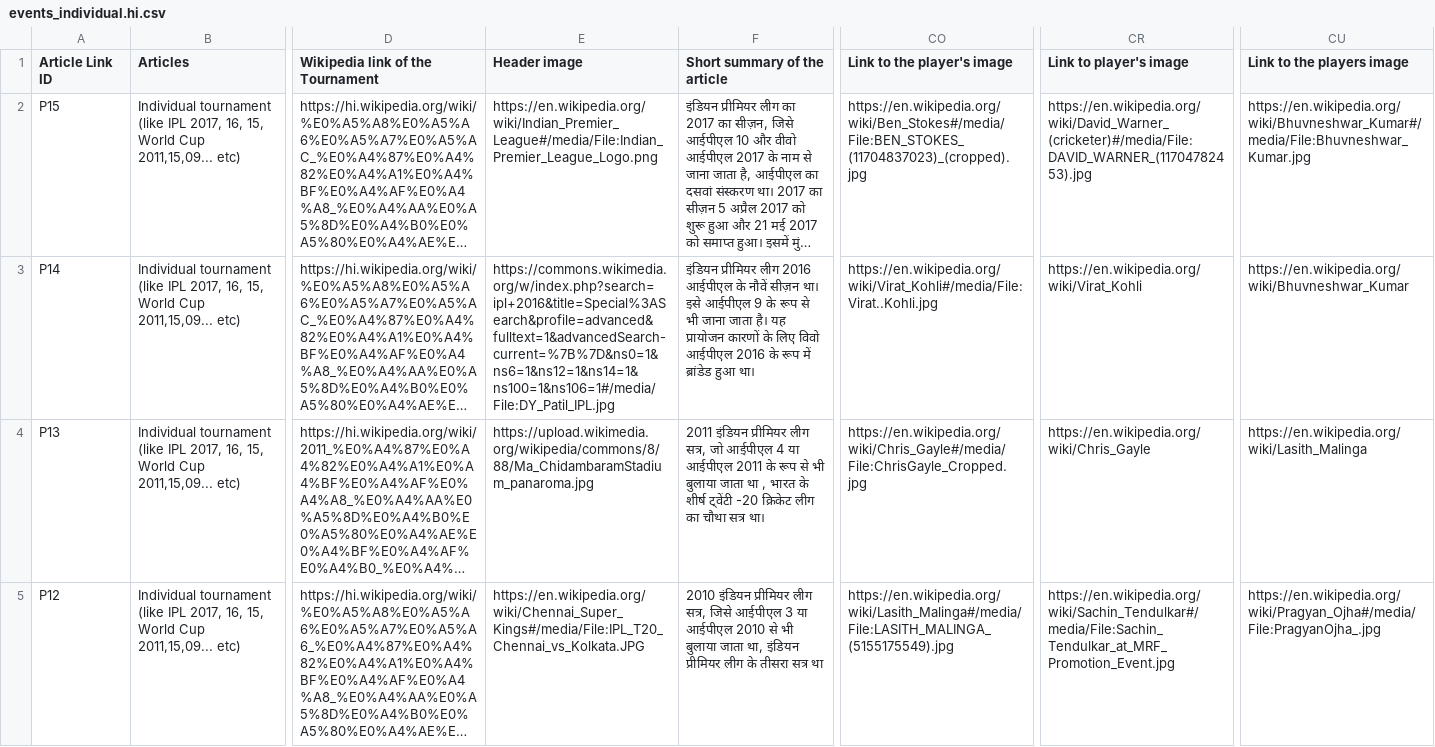
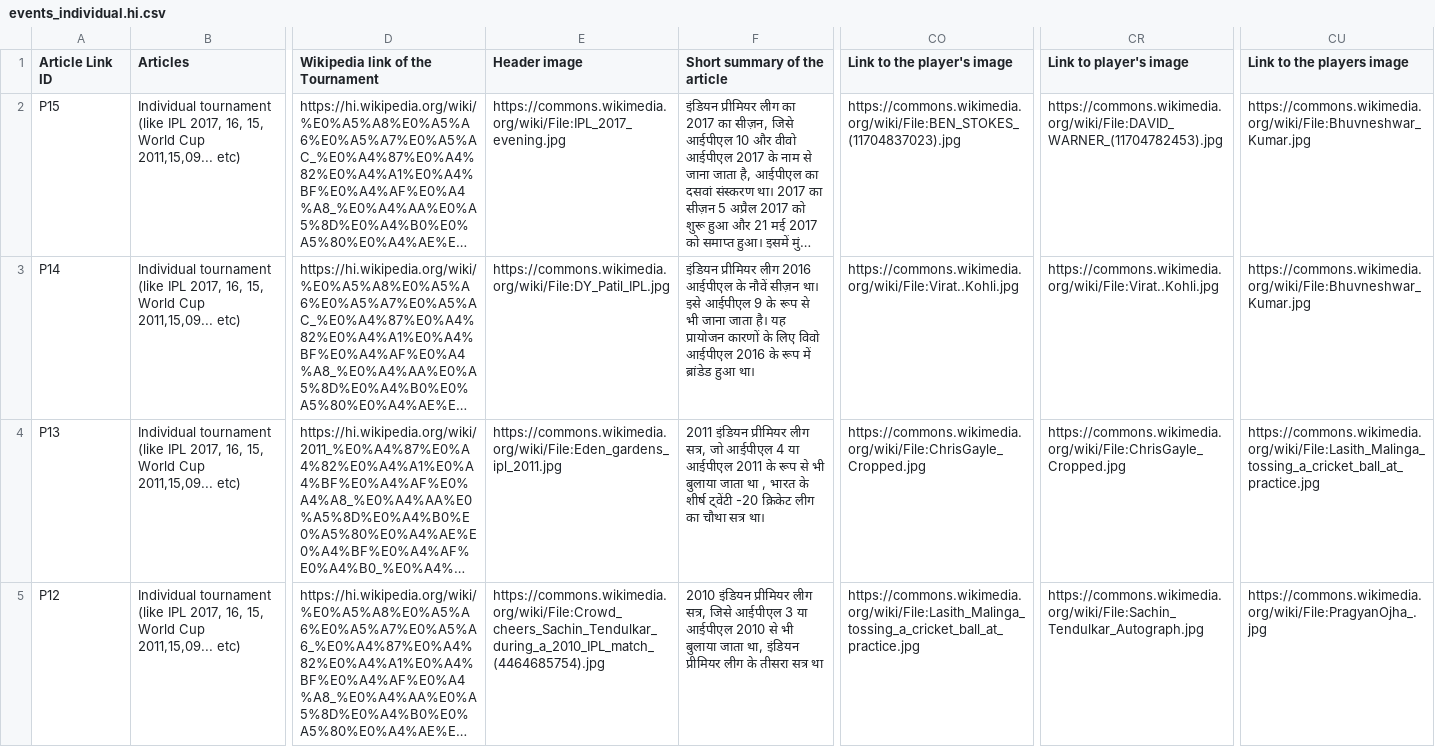
Before and after one commit to nrx-org/cricketinfo-site, a CSV file: csv/events_individual.hi.csv, drawn as a sheet; only a part is shown, gaps mark what is left out; long unchanged cells end in …; the diff covers the shown part only; the diff names each change by its address in the sheet, - before the commit and + after, or states it on an @@ line.

```diff
--- a/csv/events_individual.hi.csv
+++ b/csv/events_individual.hi.csv
-E2 (Header image): https://en.wikipedia.org/wiki/Indian_Premier_League#/media/File:Indian_Premier_League_Logo.png
+E2 (Header image): https://commons.wikimedia.org/wiki/File:IPL_2017_evening.jpg
-CO2 (Link to the player's image): https://en.wikipedia.org/wiki/Ben_Stokes#/media/File:BEN_STOKES_(11704837023)_(cropped).jpg
+CO2 (Link to the player's image): https://commons.wikimedia.org/wiki/File:BEN_STOKES_(11704837023).jpg
-CR2 (Link to player's image): https://en.wikipedia.org/wiki/David_Warner_(cricketer)#/media/File:DAVID_WARNER_(11704782453).jpg
+CR2 (Link to player's image): https://commons.wikimedia.org/wiki/File:DAVID_WARNER_(11704782453).jpg
-CU2 (Link to the players image): https://en.wikipedia.org/wiki/Bhuvneshwar_Kumar#/media/File:Bhuvneshwar_Kumar.jpg
+CU2 (Link to the players image): https://commons.wikimedia.org/wiki/File:Bhuvneshwar_Kumar.jpg
-E3 (Header image): https://commons.wikimedia.org/w/index.php?search=ipl+2016&title=Special%3ASearch&profile=advanced&fulltext=1&advancedSearch-current=%7B%7D&ns0=1&ns6=1&ns12=1&ns14=1&ns100=1&ns106=1#/media/File:DY_Patil_IPL.jpg
+E3 (Header image): https://commons.wikimedia.org/wiki/File:DY_Patil_IPL.jpg
-CO3 (Link to the player's image): https://en.wikipedia.org/wiki/Virat_Kohli#/media/File:Virat..Kohli.jpg
+CO3 (Link to the player's image): https://commons.wikimedia.org/wiki/File:Virat..Kohli.jpg
-CR3 (Link to player's image): https://en.wikipedia.org/wiki/Virat_Kohli
+CR3 (Link to player's image): https://commons.wikimedia.org/wiki/File:Virat..Kohli.jpg
-CU3 (Link to the players image): https://en.wikipedia.org/wiki/Bhuvneshwar_Kumar
+CU3 (Link to the players image): https://commons.wikimedia.org/wiki/File:Bhuvneshwar_Kumar.jpg
-E4 (Header image): https://upload.wikimedia.org/wikipedia/commons/8/88/Ma_ChidambaramStadium_panaroma.jpg
+E4 (Header image): https://commons.wikimedia.org/wiki/File:Eden_gardens_ipl_2011.jpg
-CO4 (Link to the player's image): https://en.wikipedia.org/wiki/Chris_Gayle#/media/File:ChrisGayle_Cropped.jpg
+CO4 (Link to the player's image): https://commons.wikimedia.org/wiki/File:ChrisGayle_Cropped.jpg
-CR4 (Link to player's image): https://en.wikipedia.org/wiki/Chris_Gayle
+CR4 (Link to player's image): https://commons.wikimedia.org/wiki/File:ChrisGayle_Cropped.jpg
-CU4 (Link to the players image): https://en.wikipedia.org/wiki/Lasith_Malinga
+CU4 (Link to the players image): https://commons.wikimedia.org/wiki/File:Lasith_Malinga_tossing_a_cricket_ball_at_practice.jpg
-E5 (Header image): https://en.wikipedia.org/wiki/Chennai_Super_Kings#/media/File:IPL_T20_Chennai_vs_Kolkata.JPG
+E5 (Header image): https://commons.wikimedia.org/wiki/File:Crowd_cheers_Sachin_Tendulkar_during_a_2010_IPL_match_(4464685754).jpg
-CO5 (Link to the player's image): https://en.wikipedia.org/wiki/Lasith_Malinga#/media/File:LASITH_MALINGA_(5155175549).jpg
+CO5 (Link to the player's image): https://commons.wikimedia.org/wiki/File:Lasith_Malinga_tossing_a_cricket_ball_at_practice.jpg
-CR5 (Link to player's image): https://en.wikipedia.org/wiki/Sachin_Tendulkar#/media/File:Sachin_Tendulkar_at_MRF_Promotion_Event.jpg
+CR5 (Link to player's image): https://commons.wikimedia.org/wiki/File:Sachin_Tendulkar_Autograph.jpg
-CU5 (Link to the players image): https://en.wikipedia.org/wiki/Pragyan_Ojha#/media/File:PragyanOjha_.jpg
+CU5 (Link to the players image): https://commons.wikimedia.org/wiki/File:PragyanOjha_.jpg
```
Also changed, not shown: 48 edited cells elsewhere in this file, csv/events_individual.ta.csv, csv/places.hi.csv, 9 other files.
